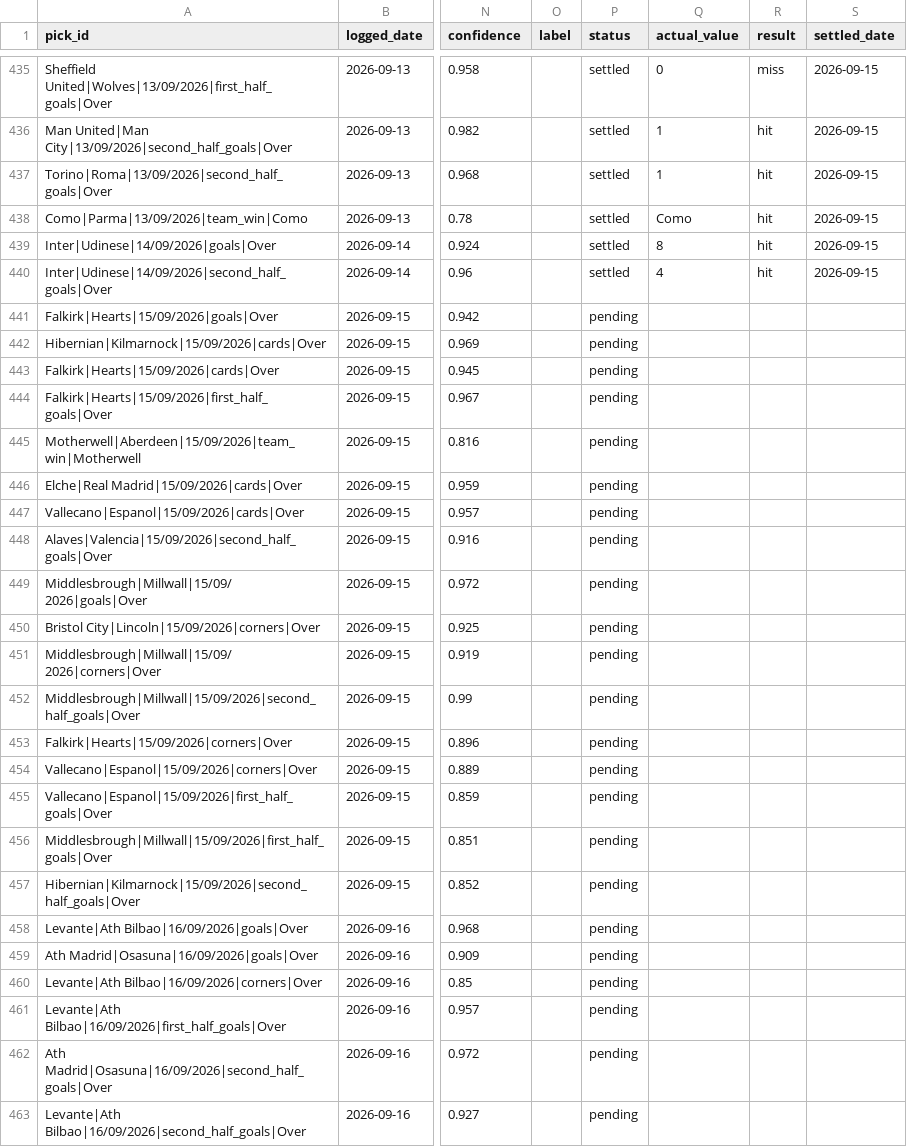
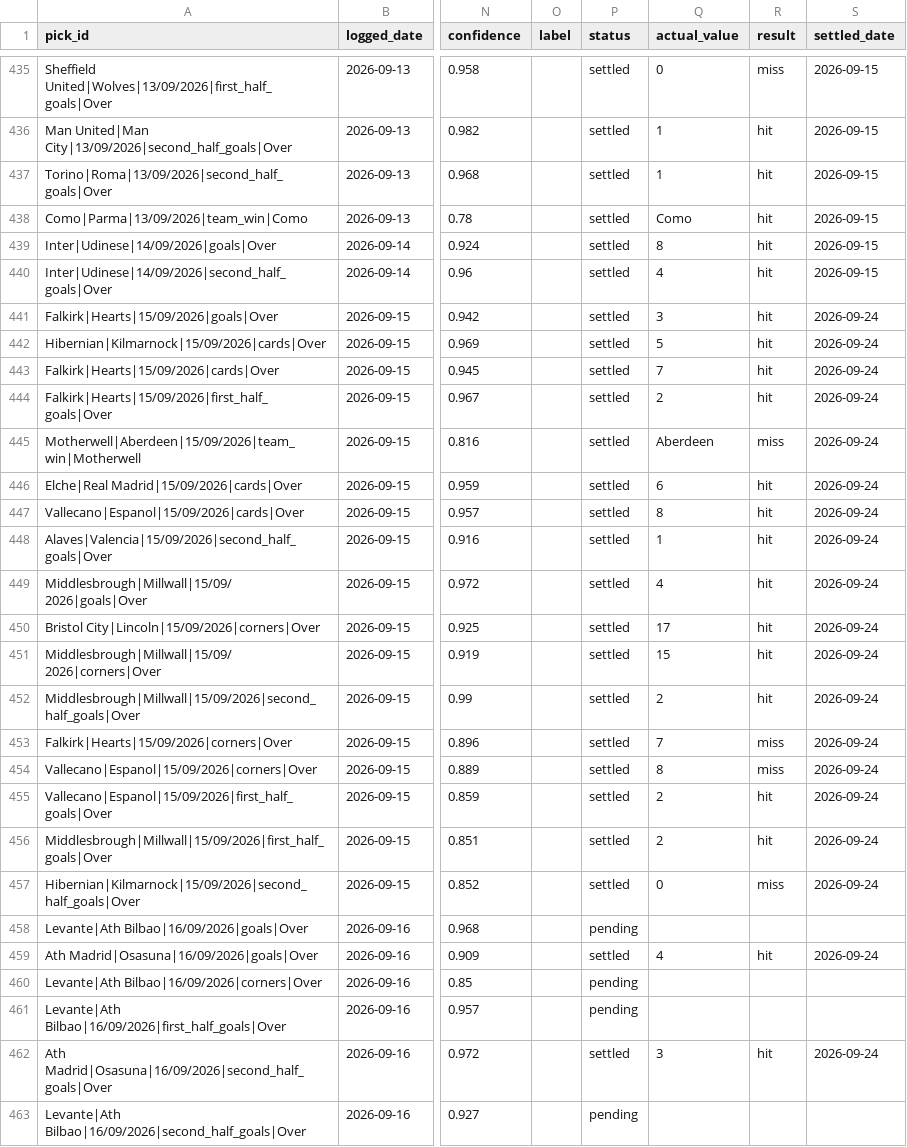
Before and after one commit to georgecharlesworth5-sudo/footystatpack, a CSV file: bets_log.csv, drawn as a sheet; only a part is shown, gaps mark what is left out; the diff covers the shown part only; the diff names each change by its address in the sheet, - before the commit and + after, or states it on an @@ line.

```diff
--- a/bets_log.csv
+++ b/bets_log.csv
-P441:P457 (status): pending
+P441:P457 (status): settled
-Q441 (actual_value): (empty)
+Q441 (actual_value): 3
-R441:R444 (result): (empty)
+R441:R444 (result): hit
-S441:S457 (settled_date): (empty)
+S441:S457 (settled_date): 2026-09-24
-Q442 (actual_value): (empty)
+Q442 (actual_value): 5
-Q443 (actual_value): (empty)
+Q443 (actual_value): 7
-Q444 (actual_value): (empty)
+Q444 (actual_value): 2
-Q445 (actual_value): (empty)
+Q445 (actual_value): Aberdeen
-R445 (result): (empty)
+R445 (result): miss
-Q446 (actual_value): (empty)
+Q446 (actual_value): 6
-R446:R452 (result): (empty)
+R446:R452 (result): hit
-Q447 (actual_value): (empty)
+Q447 (actual_value): 8
-Q448 (actual_value): (empty)
+Q448 (actual_value): 1
-Q449 (actual_value): (empty)
+Q449 (actual_value): 4
-Q450 (actual_value): (empty)
+Q450 (actual_value): 17
-Q451 (actual_value): (empty)
+Q451 (actual_value): 15
-Q452 (actual_value): (empty)
+Q452 (actual_value): 2
-Q453 (actual_value): (empty)
+Q453 (actual_value): 7
-R453:R454 (result): (empty)
+R453:R454 (result): miss
-Q454 (actual_value): (empty)
+Q454 (actual_value): 8
-Q455:Q456 (actual_value): (empty)
+Q455:Q456 (actual_value): 2
-R455:R456 (result): (empty)
+R455:R456 (result): hit
-Q457 (actual_value): (empty)
+Q457 (actual_value): 0
-R457 (result): (empty)
+R457 (result): miss
-P459 (status): pending
+P459 (status): settled
-Q459 (actual_value): (empty)
+Q459 (actual_value): 4
-R459 (result): (empty)
+R459 (result): hit
-S459 (settled_date): (empty)
+S459 (settled_date): 2026-09-24
-P462 (status): pending
+P462 (status): settled
-Q462 (actual_value): (empty)
+Q462 (actual_value): 3
-R462 (result): (empty)
+R462 (result): hit
-S462 (settled_date): (empty)
+S462 (settled_date): 2026-09-24
```
Also changed, not shown: 20 edited cells elsewhere in this file, 3 other files.
